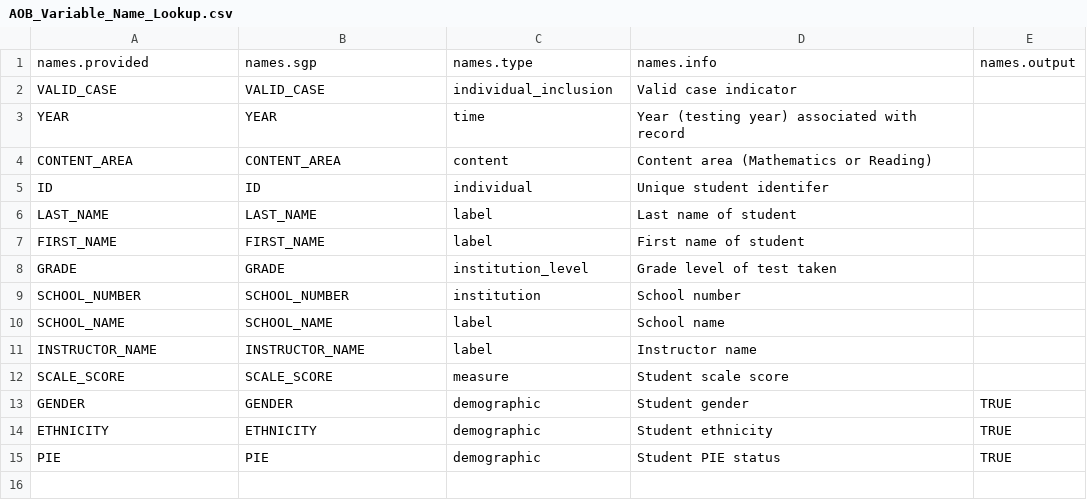
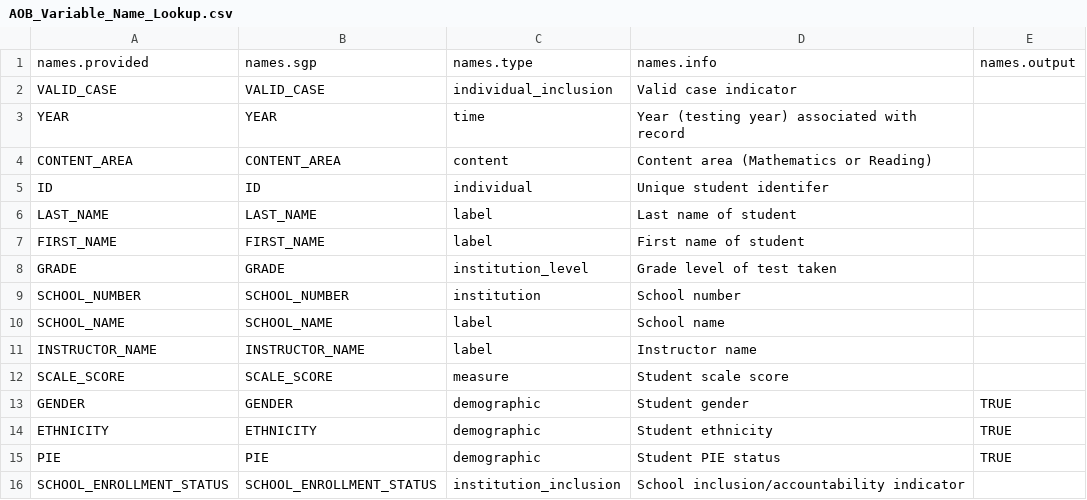
Before and after one commit to CenterForAssessment/SGPstateData, a CSV file: Variable_Name_Lookup/AOB_Variable_Name_Lookup.csv, drawn as a sheet; the diff names each change by its address in the sheet, - before the commit and + after, or states it on an @@ line.

Commit message:
Update with Adams GA_Baseline_Matrices and update of AOB variable name lookup table

```diff
--- a/Variable_Name_Lookup/AOB_Variable_Name_Lookup.csv
+++ b/Variable_Name_Lookup/AOB_Variable_Name_Lookup.csv
+row 16: SCHOOL_ENROLLMENT_STATUS | SCHOOL_ENROLLMENT_STATUS | institution_inclusion | School inclusion/accountability indicator
```
Also changed, not shown: 1 other file.
